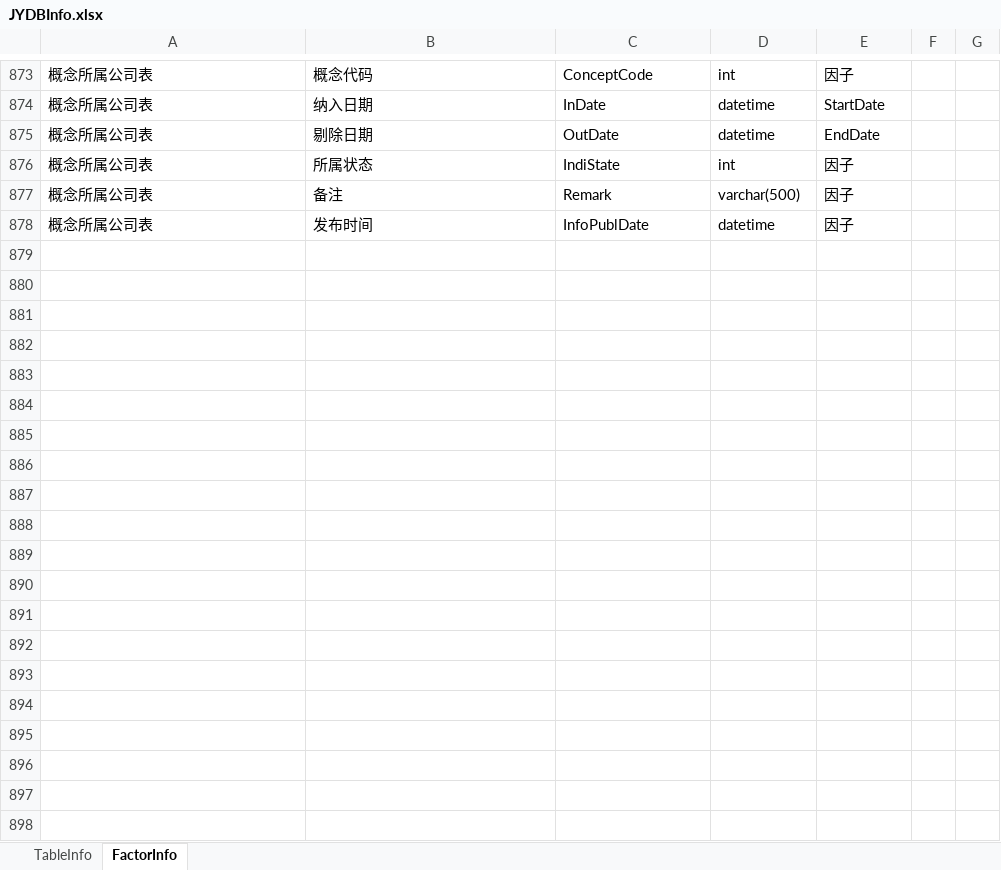
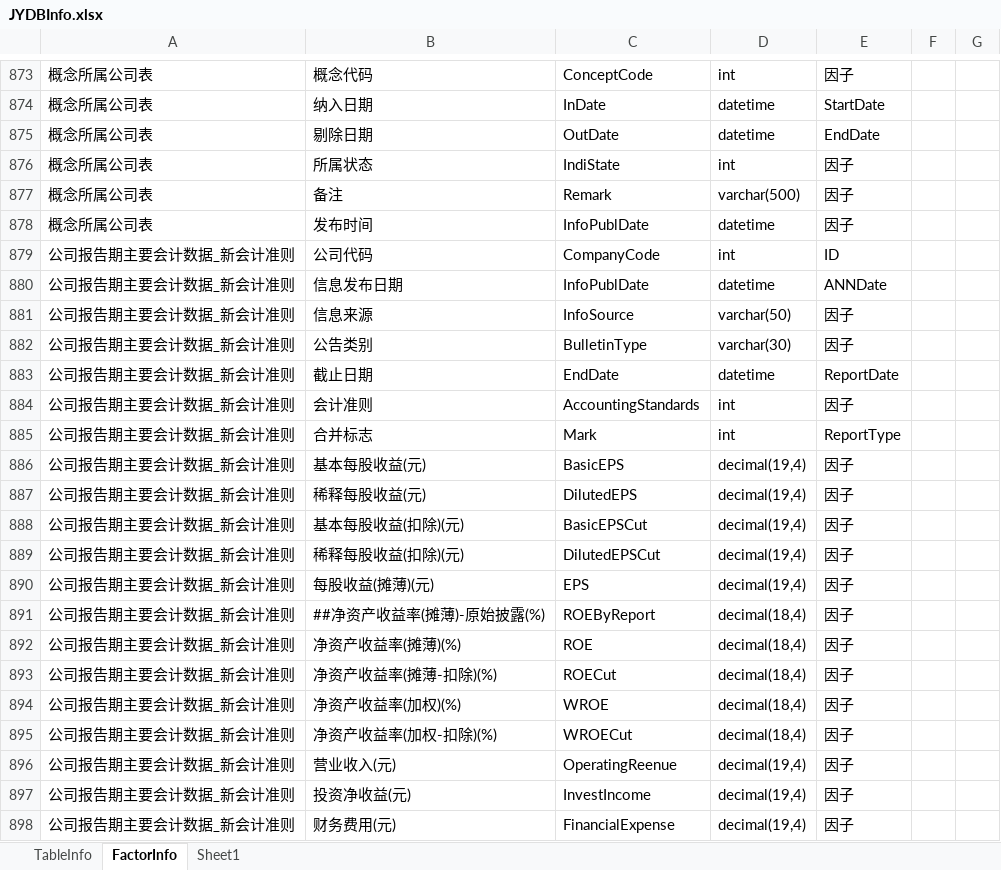
Before and after one commit to sn0wfree/QuantStudio, an Excel workbook: QuantStudio/Resource/JYDBInfo.xlsx, sheet FactorInfo, drawn as a sheet; only a part is shown, gaps mark what is left out; values as stored, in another font and other column widths than the file's, no borders; the diff covers the shown part only; the diff names each change by its address in the sheet, - before the commit and + after, or states it on an @@ line.

```diff
--- a/QuantStudio/Resource/JYDBInfo.xlsx (sheet FactorInfo)
+++ b/QuantStudio/Resource/JYDBInfo.xlsx (sheet FactorInfo)
+sheet tab: Sheet1
+row 879: 公司报告期主要会计数据_新会计准则 | 公司代码 | CompanyCode | int | ID
+row 880: 公司报告期主要会计数据_新会计准则 | 信息发布日期 | InfoPublDate | datetime | ANNDate
+row 881: 公司报告期主要会计数据_新会计准则 | 信息来源 | InfoSource | varchar(50) | 因子
+row 882: 公司报告期主要会计数据_新会计准则 | 公告类别 | BulletinType | varchar(30) | 因子
+row 883: 公司报告期主要会计数据_新会计准则 | 截止日期 | EndDate | datetime | ReportDate
+row 884: 公司报告期主要会计数据_新会计准则 | 会计准则 | AccountingStandards | int | 因子
+row 885: 公司报告期主要会计数据_新会计准则 | 合并标志 | Mark | int | ReportType
+row 886: 公司报告期主要会计数据_新会计准则 | 基本每股收益(元) | BasicEPS | decimal(19,4) | 因子
+row 887: 公司报告期主要会计数据_新会计准则 | 稀释每股收益(元) | DilutedEPS | decimal(19,4) | 因子
+row 888: 公司报告期主要会计数据_新会计准则 | 基本每股收益(扣除)(元) | BasicEPSCut | decimal(19,4) | 因子
+row 889: 公司报告期主要会计数据_新会计准则 | 稀释每股收益(扣除)(元) | DilutedEPSCut | decimal(19,4) | 因子
+row 890: 公司报告期主要会计数据_新会计准则 | 每股收益(摊薄)(元) | EPS | decimal(19,4) | 因子
+row 891: 公司报告期主要会计数据_新会计准则 | ##净资产收益率(摊薄)-原始披露(%) | ROEByReport | decimal(18,4) | 因子
+row 892: 公司报告期主要会计数据_新会计准则 | 净资产收益率(摊薄)(%) | ROE | decimal(18,4) | 因子
+row 893: 公司报告期主要会计数据_新会计准则 | 净资产收益率(摊薄-扣除)(%) | ROECut | decimal(18,4) | 因子
+row 894: 公司报告期主要会计数据_新会计准则 | 净资产收益率(加权)(%) | WROE | decimal(18,4) | 因子
+row 895: 公司报告期主要会计数据_新会计准则 | 净资产收益率(加权-扣除)(%) | WROECut | decimal(18,4) | 因子
+row 896: 公司报告期主要会计数据_新会计准则 | 营业收入(元) | OperatingReenue | decimal(19,4) | 因子
+row 897: 公司报告期主要会计数据_新会计准则 | 投资净收益(元) | InvestIncome | decimal(19,4) | 因子
+row 898: 公司报告期主要会计数据_新会计准则 | 财务费用(元) | FinancialExpense | decimal(19,4) | 因子
```
Also changed, not shown: 64 added rows and 4 edited cells elsewhere in this sheet, sheet TableInfo, 3 other files.
